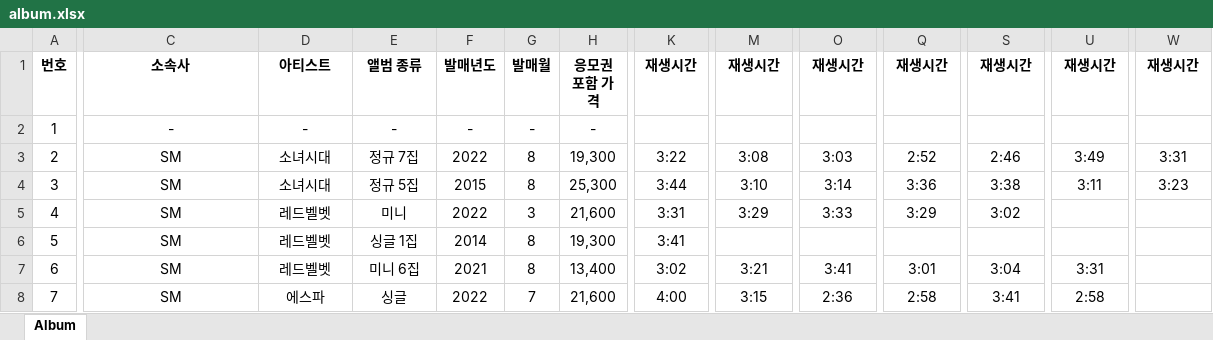
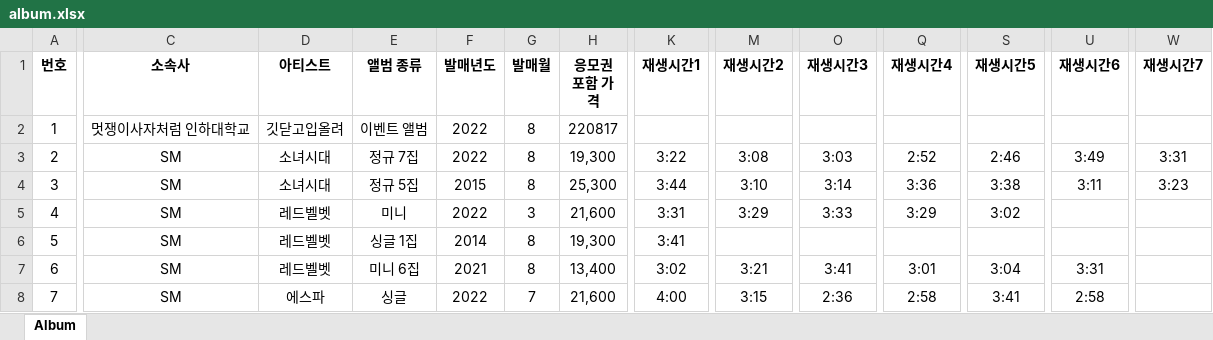
Before and after one commit to Likelion-Inha-10/Duckku-be, an Excel workbook: data/album.xlsx, sheet Album, drawn as a sheet; only a part is shown, gaps mark what is left out; values as stored, in another font and other column widths than the file's, no borders; the diff covers the shown part only; the diff names each change by its address in the sheet, - before the commit and + after, or states it on an @@ line.

```diff
--- a/data/album.xlsx (sheet Album)
+++ b/data/album.xlsx (sheet Album)
-K1: 재생시간
+K1: 재생시간1
-M1: 재생시간
+M1: 재생시간2
-O1: 재생시간
+O1: 재생시간3
-Q1: 재생시간
+Q1: 재생시간4
-S1: 재생시간
+S1: 재생시간5
-U1: 재생시간
+U1: 재생시간6
-W1: 재생시간
+W1: 재생시간7
-C2 (소속사): -
+C2 (소속사): 멋쟁이사자처럼 인하대학교
-D2 (아티스트): -
+D2 (아티스트): 깃닫고입올려
-E2 (앨범 종류): -
+E2 (앨범 종류): 이벤트 앨범
-F2 (발매년도): -
+F2 (발매년도): 2022
-G2 (발매월): -
+G2 (발매월): 8
-H2 (응모권 포함 가격): -
+H2 (응모권 포함 가격): 220817
```
Also changed, not shown: 1 edited cell elsewhere in this sheet, 4 other files.
